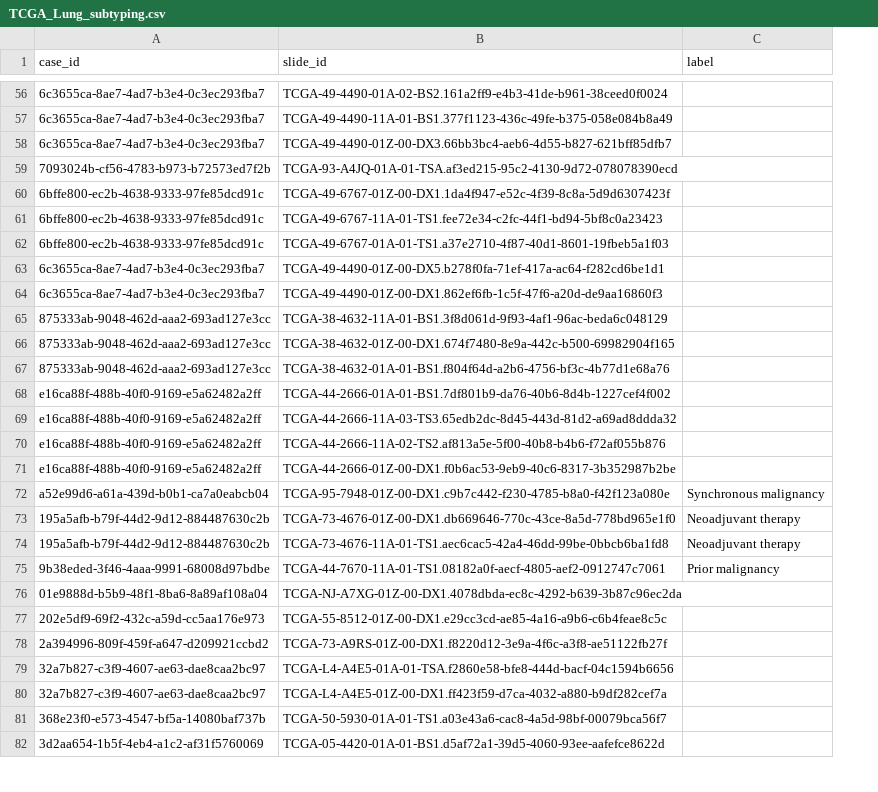
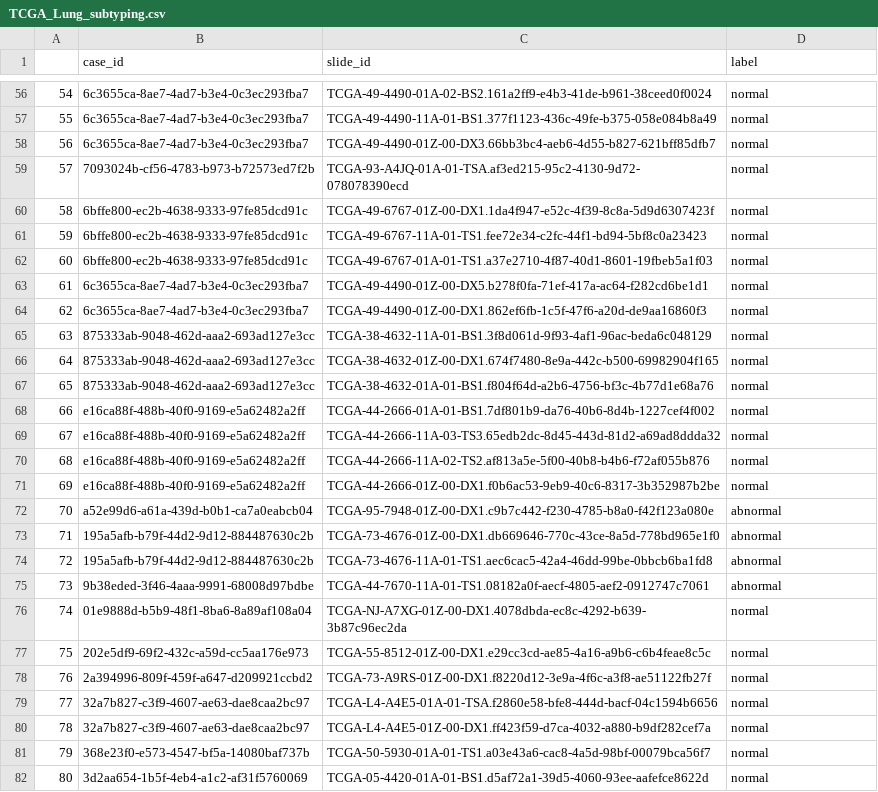
Before and after one commit to usamaimdadsian/ViLa-MIL, a CSV file: dataset_csv/TCGA_Lung_subtyping.csv, drawn as a sheet; only a part is shown, gaps mark what is left out; addresses are those after the commit; the diff covers the shown part only; the diff names each change by its address in the sheet, - before the commit and + after, or states it on an @@ line.

```diff
--- a/dataset_csv/TCGA_Lung_subtyping.csv
+++ b/dataset_csv/TCGA_Lung_subtyping.csv
+column A, rows 56-82: 54 | 55 | 56 | 57 | 58 | 59 | 60 | 61 | 62 | 63 | 64 | 65 | 66 | 67 | 68 | 69 | 70 | 71 | 72 | 73 | 74 | 75 | 76 | 77 | 78 | 79 | 80
-D56:D71 (label): (empty)
+D56:D71 (label): normal
-D72 (label): Synchronous malignancy
+D72 (label): abnormal
-D73:D74 (label): Neoadjuvant therapy
+D73:D74 (label): abnormal
-D75 (label): Prior malignancy
+D75 (label): abnormal
-D76:D82 (label): (empty)
+D76:D82 (label): normal
```
Also changed, not shown: 120 edited cells elsewhere in this file, 9 other files.
